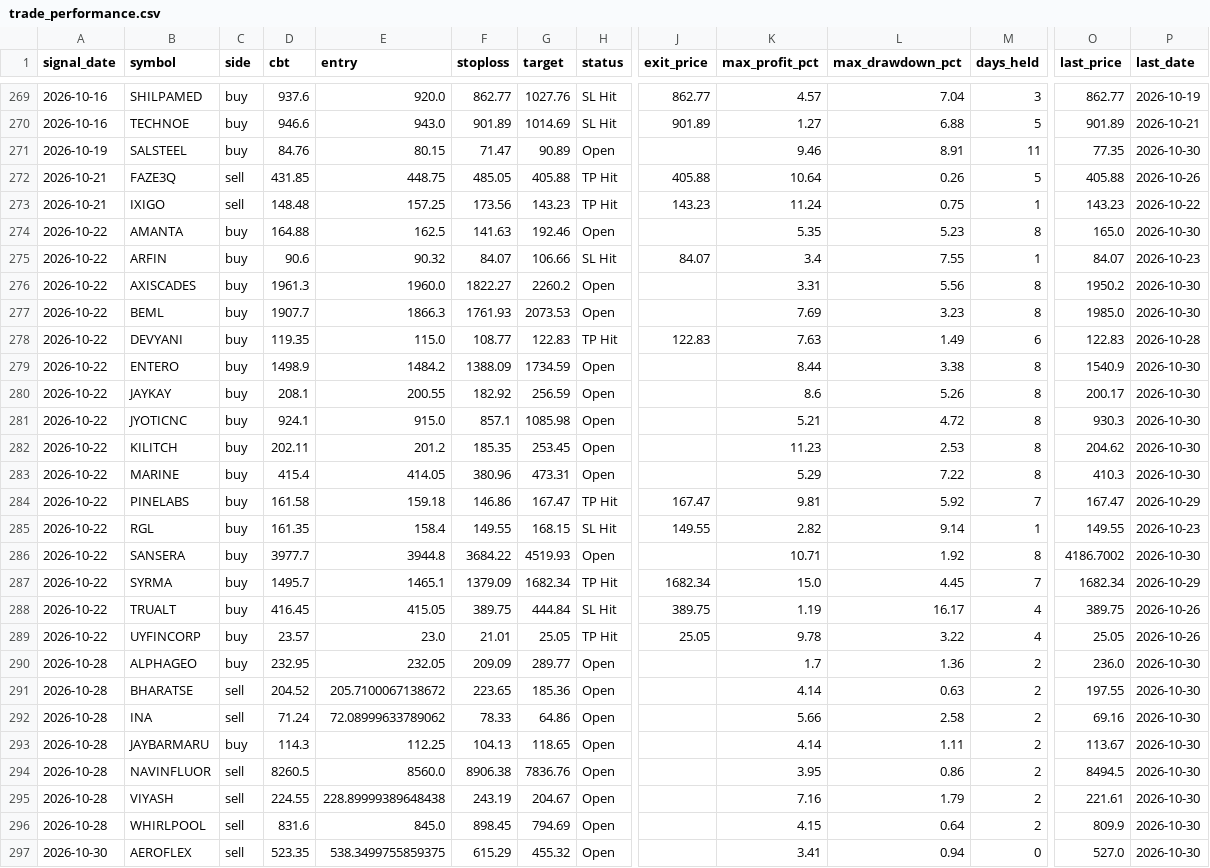
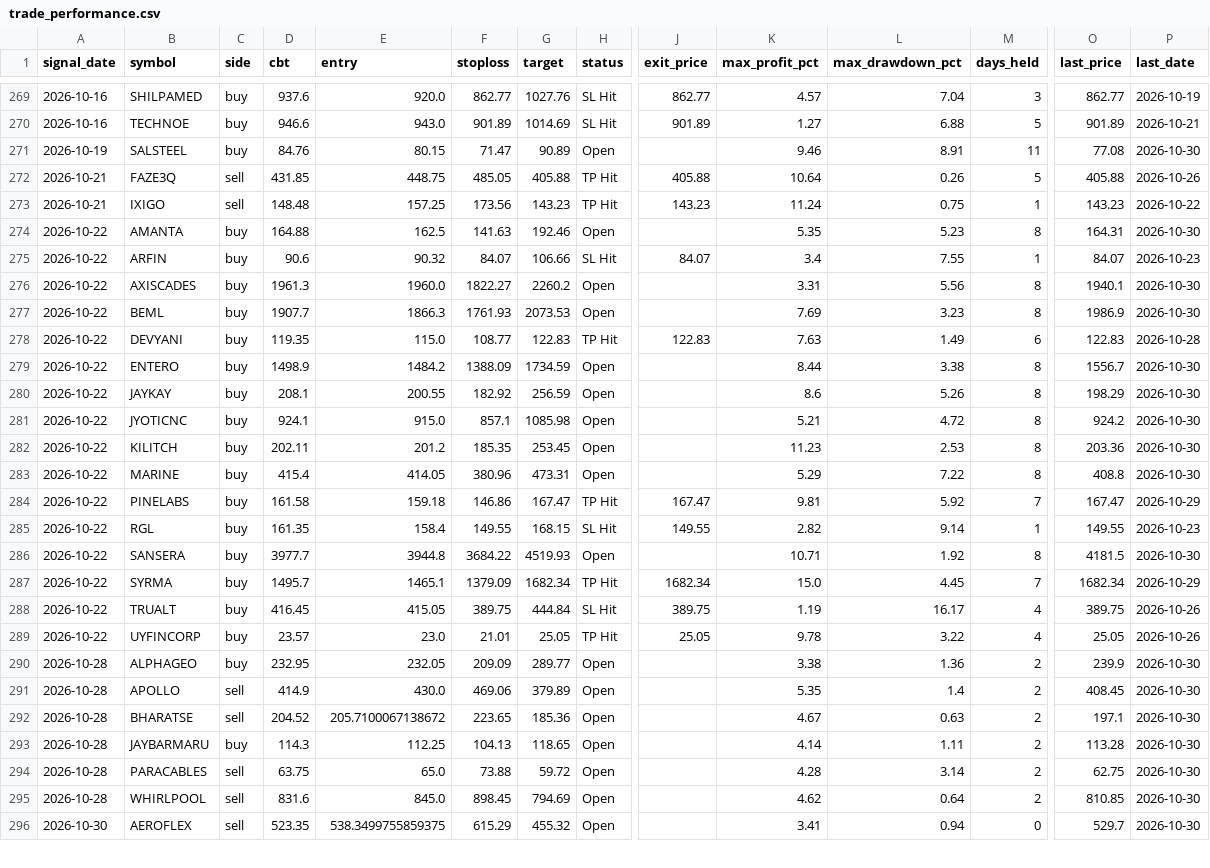
Before and after one commit to faizjio7011-code/checking-trade-signals, a CSV file: report_in/trade_performance.csv, drawn as a sheet; only a part is shown, gaps mark what is left out; removed rows and columns are numbered as before the commit, all else as after; rows hold the shown columns only; the diff covers the shown part only; the diff names each change by its address in the sheet, - before the commit and + after, or states it on an @@ line.

```diff
--- a/report_in/trade_performance.csv
+++ b/report_in/trade_performance.csv
-O271 (last_price): 77.35
+O271 (last_price): 77.08
-O274 (last_price): 165.0
+O274 (last_price): 164.31
-O276 (last_price): 1950.2
+O276 (last_price): 1940.1
-O277 (last_price): 1985.0
+O277 (last_price): 1986.9
-O279 (last_price): 1540.9
+O279 (last_price): 1556.7
-O280 (last_price): 200.17
+O280 (last_price): 198.29
-O281 (last_price): 930.3
+O281 (last_price): 924.2
-O282 (last_price): 204.62
+O282 (last_price): 203.36
-O283 (last_price): 410.3
+O283 (last_price): 408.8
-O286 (last_price): 4186.7002
+O286 (last_price): 4181.5
-K290 (max_profit_pct): 1.7
+K290 (max_profit_pct): 3.38
-O290 (last_price): 236.0
+O290 (last_price): 239.9
+row 291: 2026-10-28 | APOLLO | sell | 414.9 | 430.0 | 469.06 | 379.89 | Open |  | 5.35 | 1.4 | 2 | 408.45 | 2026-10-30
-K292 (max_profit_pct): 4.14
+K292 (max_profit_pct): 4.67
-O292 (last_price): 197.55
+O292 (last_price): 197.1
-row 292: 2026-10-28 | INA | sell | 71.24 | 72.08999633789062 | 78.33 | 64.86 | Open |  | 5.66 | 2.58 | 2 | 69.16 | 2026-10-30
-O293 (last_price): 113.67
+O293 (last_price): 113.28
-B294 (symbol): NAVINFLUOR
+B294 (symbol): PARACABLES
-D294 (cbt): 8260.5
+D294 (cbt): 63.75
-E294 (entry): 8560.0
+E294 (entry): 65.0
-F294 (stoploss): 8906.38
+F294 (stoploss): 73.88
-G294 (target): 7836.76
+G294 (target): 59.72
-K294 (max_profit_pct): 3.95
+K294 (max_profit_pct): 4.28
-L294 (max_drawdown_pct): 0.86
+L294 (max_drawdown_pct): 3.14
-O294 (last_price): 8494.5
+O294 (last_price): 62.75
-row 295: 2026-10-28 | VIYASH | sell | 224.55 | 228.89999389648438 | 243.19 | 204.67 | Open |  | 7.16 | 1.79 | 2 | 221.61 | 2026-10-30
-K295 (max_profit_pct): 4.15
+K295 (max_profit_pct): 4.62
-O295 (last_price): 809.9
+O295 (last_price): 810.85
-O296 (last_price): 527.0
+O296 (last_price): 529.7
```
Also changed, not shown: 20 edited cells elsewhere in this file, report/reentry.csv, report/sl_hit.csv, 5 other files.
